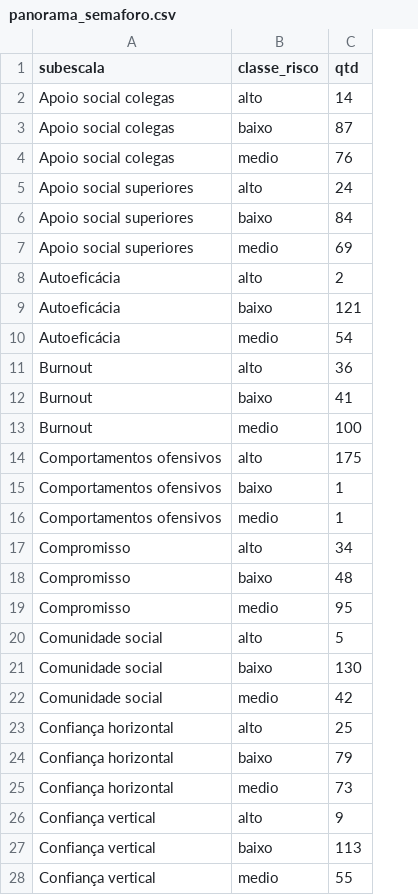
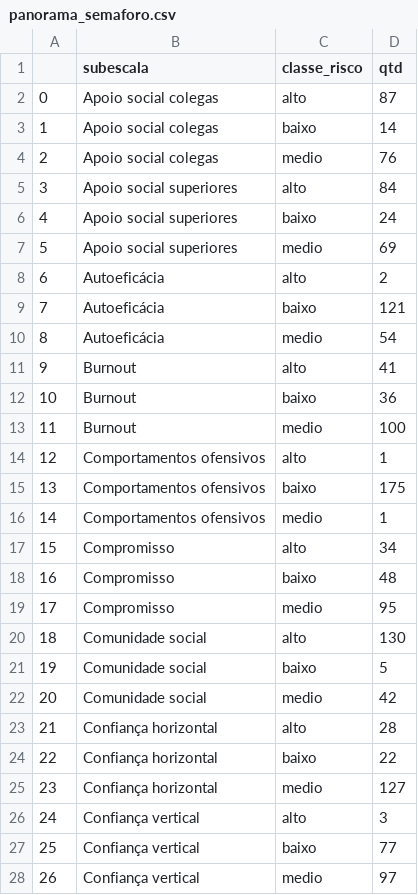
Before and after one commit to davilee29/prj-nr01, a CSV file: archives/panorama_semaforo.csv, drawn as a sheet; only a part is shown; addresses are those after the commit; the diff covers the shown part only; the diff names each change by its address in the sheet, - before the commit and + after, or states it on an @@ line.

Commit message:
Update panorama_semaforo.csv

```diff
--- a/archives/panorama_semaforo.csv
+++ b/archives/panorama_semaforo.csv
+column A, rows 2-28: 0 | 1 | 2 | 3 | 4 | 5 | 6 | 7 | 8 | 9 | 10 | 11 | 12 | 13 | 14 | 15 | 16 | 17 | 18 | 19 | 20 | 21 | 22 | 23 | 24 | 25 | 26
-D2 (qtd): 14
+D2 (qtd): 87
-D3 (qtd): 87
+D3 (qtd): 14
-D5 (qtd): 24
+D5 (qtd): 84
-D6 (qtd): 84
+D6 (qtd): 24
-D11 (qtd): 36
+D11 (qtd): 41
-D12 (qtd): 41
+D12 (qtd): 36
-D14 (qtd): 175
+D14 (qtd): 1
-D15 (qtd): 1
+D15 (qtd): 175
-D20 (qtd): 5
+D20 (qtd): 130
-D21 (qtd): 130
+D21 (qtd): 5
-D23 (qtd): 25
+D23 (qtd): 28
-D24 (qtd): 79
+D24 (qtd): 22
-D25 (qtd): 73
+D25 (qtd): 127
-D26 (qtd): 9
+D26 (qtd): 3
-D27 (qtd): 113
+D27 (qtd): 77
-D28 (qtd): 55
+D28 (qtd): 97
```
Also changed, not shown: 1 removed row and 36 edited cells elsewhere in this file.
